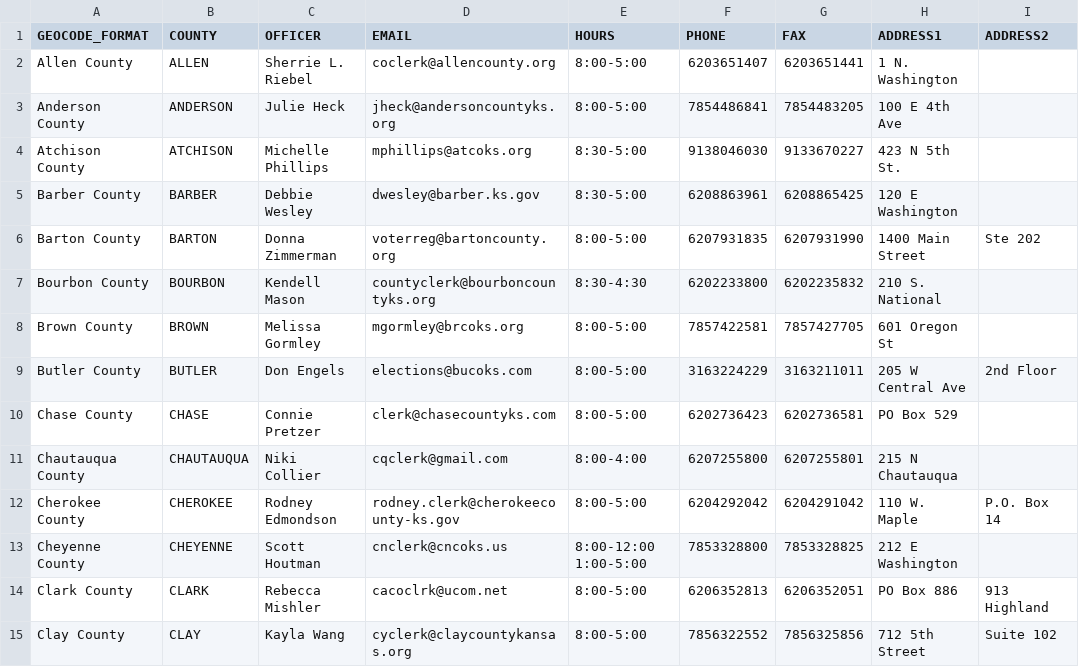
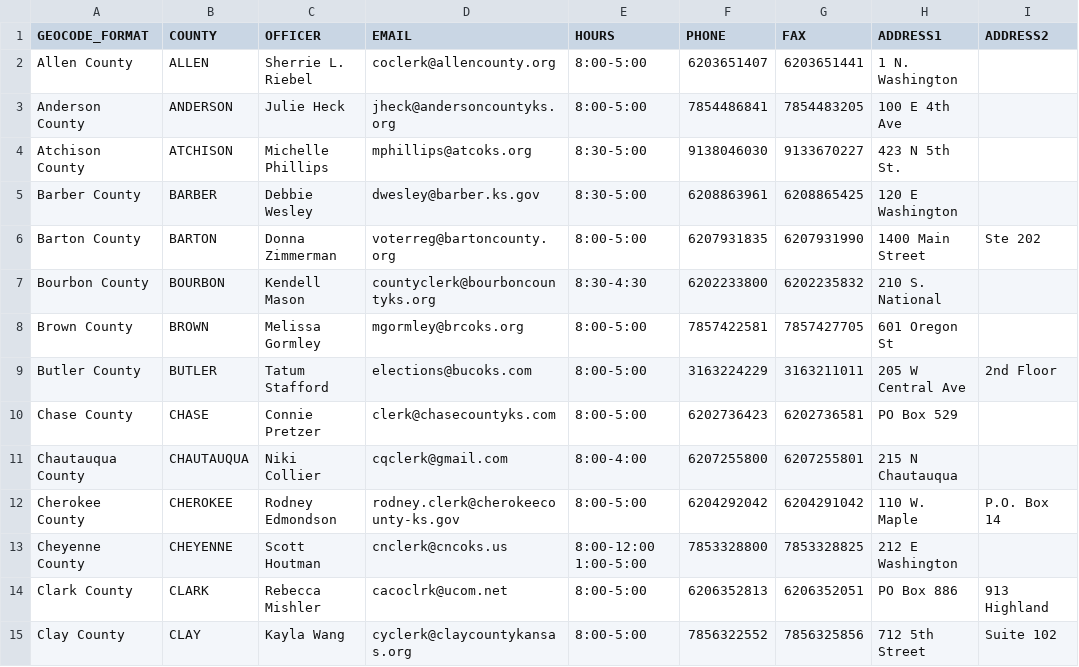
Before and after one commit to 8by8-org/usvotes, a CSV file: county-clerks.csv, drawn as a sheet; only a part is shown; the diff names each change by its address in the sheet, - before the commit and + after, or states it on an @@ line.

Commit message:
update Butler Co admin name (#457)

```diff
--- a/county-clerks.csv
+++ b/county-clerks.csv
-C9 (OFFICER): Don Engels
+C9 (OFFICER): Tatum Stafford
```
